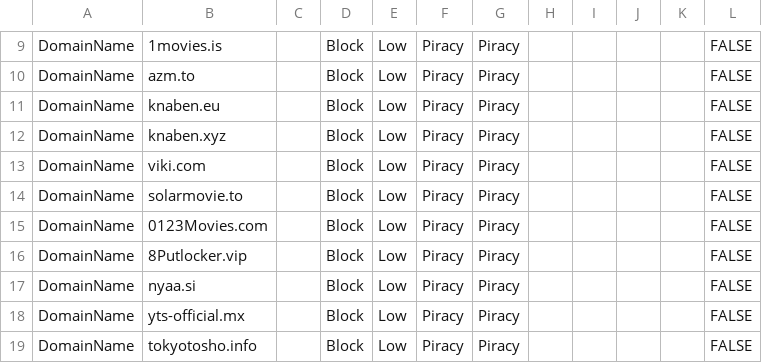
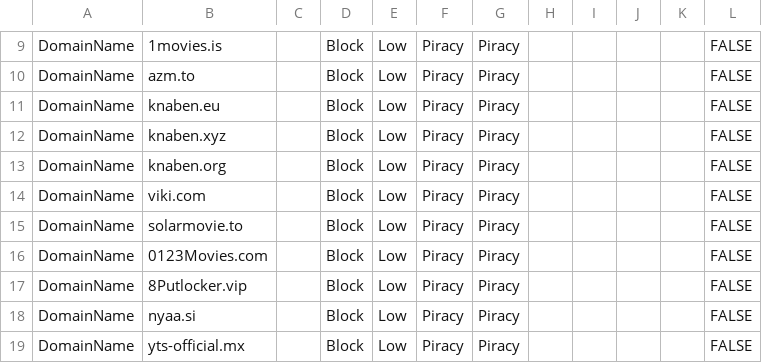
Before and after one commit to jkerai1/SoftwareCertificates, a CSV file: Bulk-IOC-CSVs/Piracy.csv, drawn as a sheet; only a part is shown, gaps mark what is left out; the shorter side is filled out with more unchanged rows.

Commit message:
Update Piracy.csv

```diff
--- a/Bulk-IOC-CSVs/Piracy.csv
+++ b/Bulk-IOC-CSVs/Piracy.csv
@@ -12,2 +12,3 @@ DomainName,knaben.eu,,Block,Low,Piracy,Piracy,,,,,FALSE
 DomainName,knaben.xyz,,Block,Low,Piracy,Piracy,,,,,FALSE
+DomainName,knaben.org,,Block,Low,Piracy,Piracy,,,,,FALSE
 DomainName,viki.com,,Block,Low,Piracy,Piracy,,,,,FALSE
```
